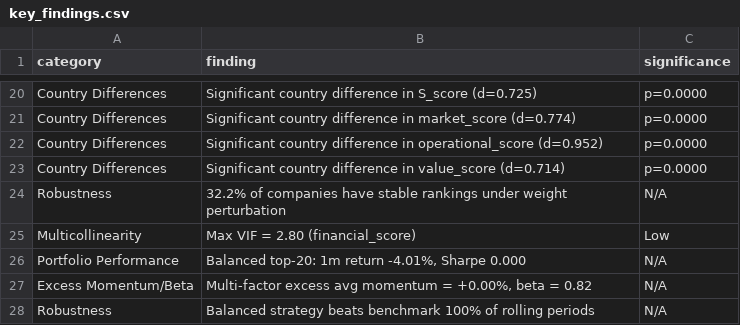
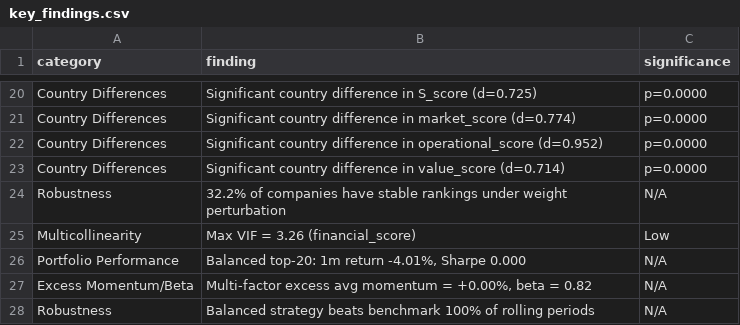
Before and after one commit to Shashwat1729/esg-hybrid-index, a CSV file: reports/key_findings.csv, drawn as a sheet; only a part is shown, gaps mark what is left out.

Commit message:
fix: regenerate reports with correct VIF/PCA and higher-res figures
- Fix 09_generate_report to prefer factor_vif.csv (3.26) and robust
  bootstrap column handling; research_summary now shows 10-factor VIF
  table correctly and 67.4% PCA (advanced_pca_variance)
- Bump 07_visualizations DPI 150->200 and tighten layout for
  publication-quality figures (57 figures regenerated)
- Revert Paper/Thesis PCA numbers to 67.4% to match regenerated
  advanced_pca_variance (3 comps: 31.8/20.9/14.6)
- Regenerate research_summary.txt/key_findings.csv and sync demo/

```diff
--- a/reports/key_findings.csv
+++ b/reports/key_findings.csv
@@ -24,3 +24,3 @@ Country Differences,Significant country difference in value_score (d=0.714),p=0.
 Robustness,32.2% of companies have stable rankings under weight perturbation,N/A
-Multicollinearity,Max VIF = 2.80 (financial_score),Low
+Multicollinearity,Max VIF = 3.26 (financial_score),Low
 Portfolio Performance,"Balanced top-20: 1m return -4.01%, Sharpe 0.000",N/A
```
Also changed, not shown: data/processed/clean_data.csv, data/processed/indexed_data.csv, 48 other files.
